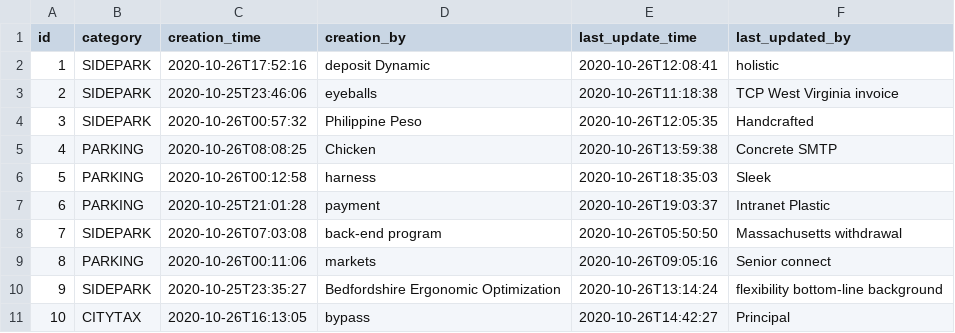
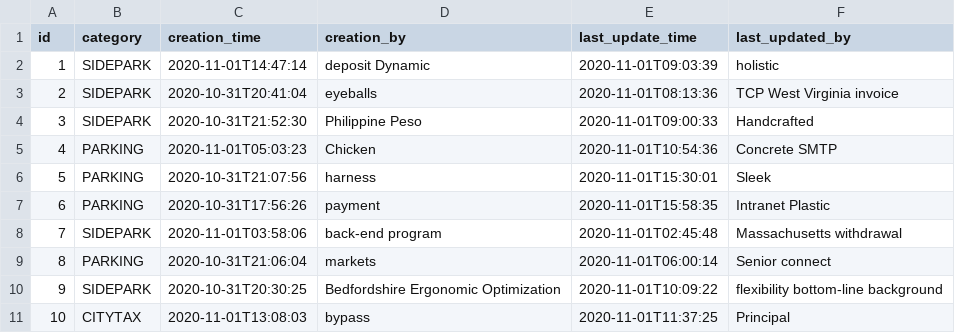
Before and after one commit to mbbn/MyToll, a CSV file: src/main/resources/config/liquibase/fake-data/plate_bill.csv, drawn as a sheet.

```diff
--- a/src/main/resources/config/liquibase/fake-data/plate_bill.csv
+++ b/src/main/resources/config/liquibase/fake-data/plate_bill.csv
@@ -1,11 +1,11 @@
 id;category;creation_time;creation_by;last_update_time;last_updated_by
-1;SIDEPARK;2020-10-26T17:52:16;deposit Dynamic;2020-10-26T12:08:41;holistic
-2;SIDEPARK;2020-10-25T23:46:06;eyeballs;2020-10-26T11:18:38;TCP West Virginia invoice
-3;SIDEPARK;2020-10-26T00:57:32;Philippine Peso;2020-10-26T12:05:35;Handcrafted
-4;PARKING;2020-10-26T08:08:25;Chicken;2020-10-26T13:59:38;Concrete SMTP
-5;PARKING;2020-10-26T00:12:58;harness;2020-10-26T18:35:03;Sleek
-6;PARKING;2020-10-25T21:01:28;payment;2020-10-26T19:03:37;Intranet Plastic
-7;SIDEPARK;2020-10-26T07:03:08;back-end program;2020-10-26T05:50:50;Massachusetts withdrawal
-8;PARKING;2020-10-26T00:11:06;markets;2020-10-26T09:05:16;Senior connect
-9;SIDEPARK;2020-10-25T23:35:27;Bedfordshire Ergonomic Optimization;2020-10-26T13:14:24;flexibility bottom-line background
-10;CITYTAX;2020-10-26T16:13:05;bypass;2020-10-26T14:42:27;Principal
+1;SIDEPARK;2020-11-01T14:47:14;deposit Dynamic;2020-11-01T09:03:39;holistic
+2;SIDEPARK;2020-10-31T20:41:04;eyeballs;2020-11-01T08:13:36;TCP West Virginia invoice
+3;SIDEPARK;2020-10-31T21:52:30;Philippine Peso;2020-11-01T09:00:33;Handcrafted
+4;PARKING;2020-11-01T05:03:23;Chicken;2020-11-01T10:54:36;Concrete SMTP
+5;PARKING;2020-10-31T21:07:56;harness;2020-11-01T15:30:01;Sleek
+6;PARKING;2020-10-31T17:56:26;payment;2020-11-01T15:58:35;Intranet Plastic
+7;SIDEPARK;2020-11-01T03:58:06;back-end program;2020-11-01T02:45:48;Massachusetts withdrawal
+8;PARKING;2020-10-31T21:06:04;markets;2020-11-01T06:00:14;Senior connect
+9;SIDEPARK;2020-10-31T20:30:25;Bedfordshire Ergonomic Optimization;2020-11-01T10:09:22;flexibility bottom-line background
+10;CITYTAX;2020-11-01T13:08:03;bypass;2020-11-01T11:37:25;Principal
```
Also changed, not shown: 25 other files.
